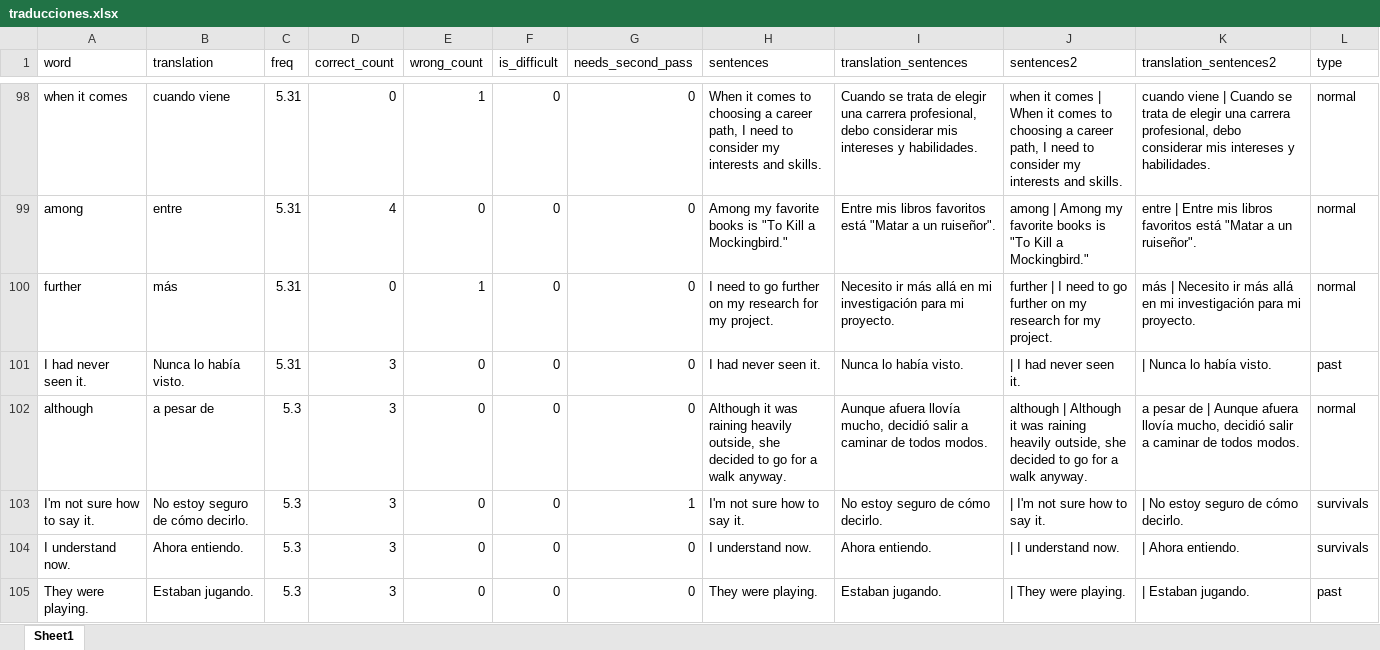
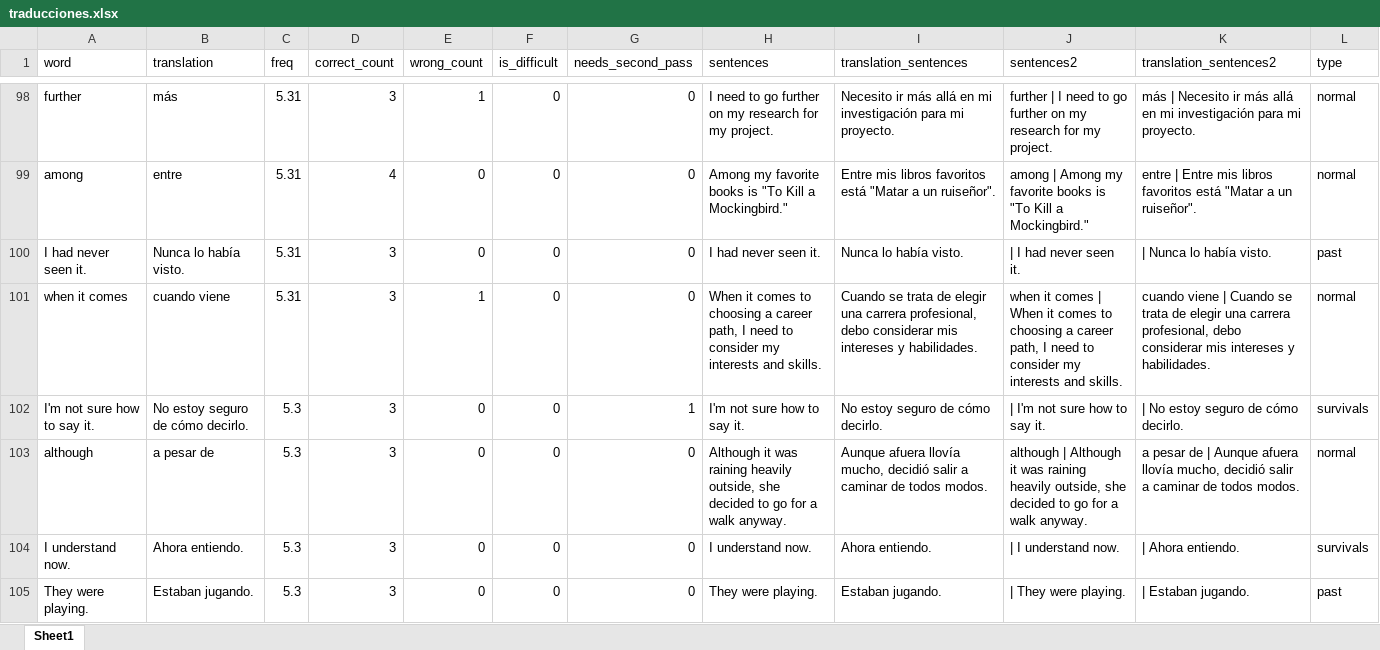
Before and after one commit to josebrx99/python, an Excel workbook: english/traducciones.xlsx, sheet Sheet1, drawn as a sheet; only a part is shown, gaps mark what is left out; values as stored, in another font and other column widths than the file's, no borders; removed rows and columns are numbered as before the commit, all else as after; the diff covers the shown part only; the diff names each change by its address in the sheet, - before the commit and + after, or states it on an @@ line.

```diff
--- a/english/traducciones.xlsx (sheet Sheet1)
+++ b/english/traducciones.xlsx (sheet Sheet1)
-A98 (word): when it comes
+A98 (word): further
-B98 (translation): cuando viene
+B98 (translation): más
-D98 (correct_count): 0
+D98 (correct_count): 3
-H98 (sentences): When it comes to choosing a career path, I need to consider my interests and skills.
+H98 (sentences): I need to go further on my research for my project.
-I98 (translation_sentences): Cuando se trata de elegir una carrera profesional, debo considerar mis intereses y habilidades.
+I98 (translation_sentences): Necesito ir más allá en mi investigación para mi proyecto.
-J98 (sentences2): when it comes | When it comes to choosing a career path, I need to consider my interests and skills.
+J98 (sentences2): further | I need to go further on my research for my project.
-K98 (translation_sentences2): cuando viene | Cuando se trata de elegir una carrera profesional, debo considerar mis intereses y habilidades.
+K98 (translation_sentences2): más | Necesito ir más allá en mi investigación para mi proyecto.
-row 100: further | más | 5.31 | 0 | 1 | 0 | 0 | I need to go further on my research for my project. | Necesito ir más allá en mi investigación para mi proyecto. | further | I need to go further on my research for my project. | más | Necesito ir más allá en mi investigación para mi proyecto. | normal
+row 101: when it comes | cuando viene | 5.31 | 3 | 1 | 0 | 0 | When it comes to choosing a career path, I need to consider my interests and skills. | Cuando se trata de elegir una carrera profesional, debo considerar mis intereses y habilidades. | when it comes | When it comes to choosing a career path, I need to consider my interests and skills. | cuando viene | Cuando se trata de elegir una carrera profesional, debo considerar mis intereses y habilidades. | normal
@@ row 103 moved to row 102: I'm not sure how to say it. @@
```
Also changed, not shown: 14 added rows, 14 removed rows, 477 moved rows and 36 edited cells elsewhere in this sheet, 30 other files.
